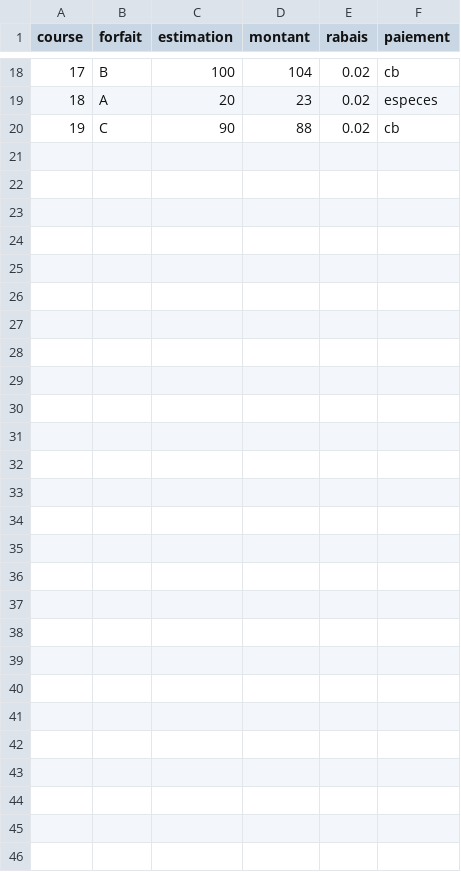
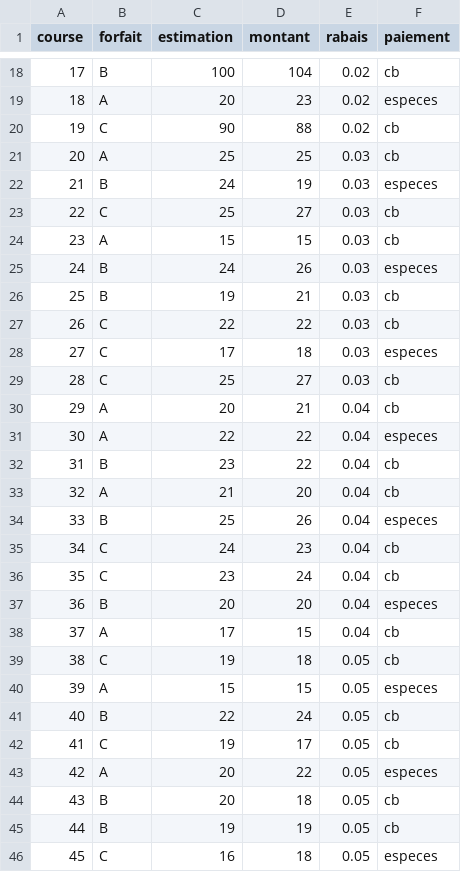
Before and after one commit to np9/Production, a CSV file: app/data/factures.csv, drawn as a sheet; only a part is shown, gaps mark what is left out; the diff names each change by its address in the sheet, - before the commit and + after, or states it on an @@ line.

```diff
--- a/app/data/factures.csv
+++ b/app/data/factures.csv
+row 21: 20 | A | 25 | 25 | 0.03 | cb
+row 22: 21 | B | 24 | 19 | 0.03 | especes
+row 23: 22 | C | 25 | 27 | 0.03 | cb
+row 24: 23 | A | 15 | 15 | 0.03 | cb
+row 25: 24 | B | 24 | 26 | 0.03 | especes
+row 26: 25 | B | 19 | 21 | 0.03 | cb
+row 27: 26 | C | 22 | 22 | 0.03 | cb
+row 28: 27 | C | 17 | 18 | 0.03 | especes
+row 29: 28 | C | 25 | 27 | 0.03 | cb
+row 30: 29 | A | 20 | 21 | 0.04 | cb
+row 31: 30 | A | 22 | 22 | 0.04 | especes
+row 32: 31 | B | 23 | 22 | 0.04 | cb
+row 33: 32 | A | 21 | 20 | 0.04 | cb
+row 34: 33 | B | 25 | 26 | 0.04 | especes
+row 35: 34 | C | 24 | 23 | 0.04 | cb
+row 36: 35 | C | 23 | 24 | 0.04 | cb
+row 37: 36 | B | 20 | 20 | 0.04 | especes
+row 38: 37 | A | 17 | 15 | 0.04 | cb
+row 39: 38 | C | 19 | 18 | 0.05 | cb
+row 40: 39 | A | 15 | 15 | 0.05 | especes
+row 41: 40 | B | 22 | 24 | 0.05 | cb
+row 42: 41 | C | 19 | 17 | 0.05 | cb
+row 43: 42 | A | 20 | 22 | 0.05 | especes
+row 44: 43 | B | 20 | 18 | 0.05 | cb
+row 45: 44 | B | 19 | 19 | 0.05 | cb
+row 46: 45 | C | 16 | 18 | 0.05 | especes
```
Also changed, not shown: app/data/courses.csv, app/data/positions.csv.
